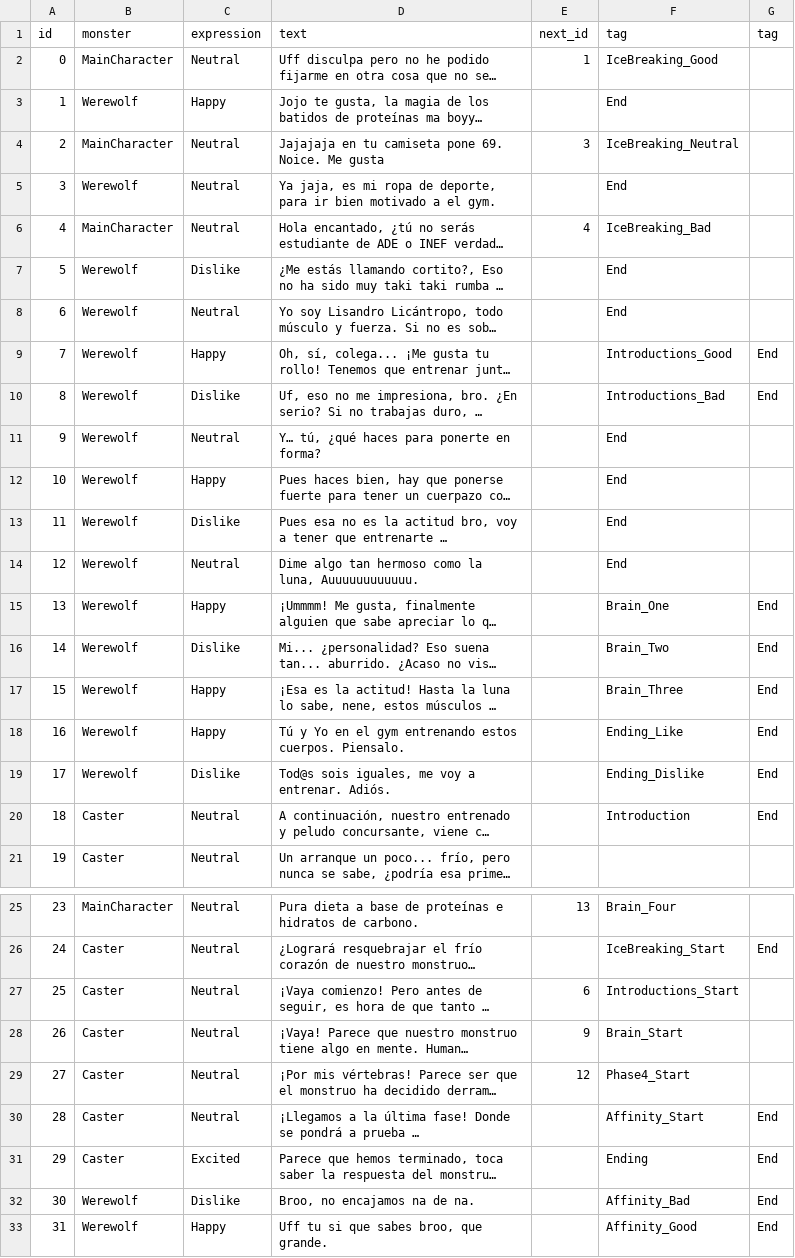
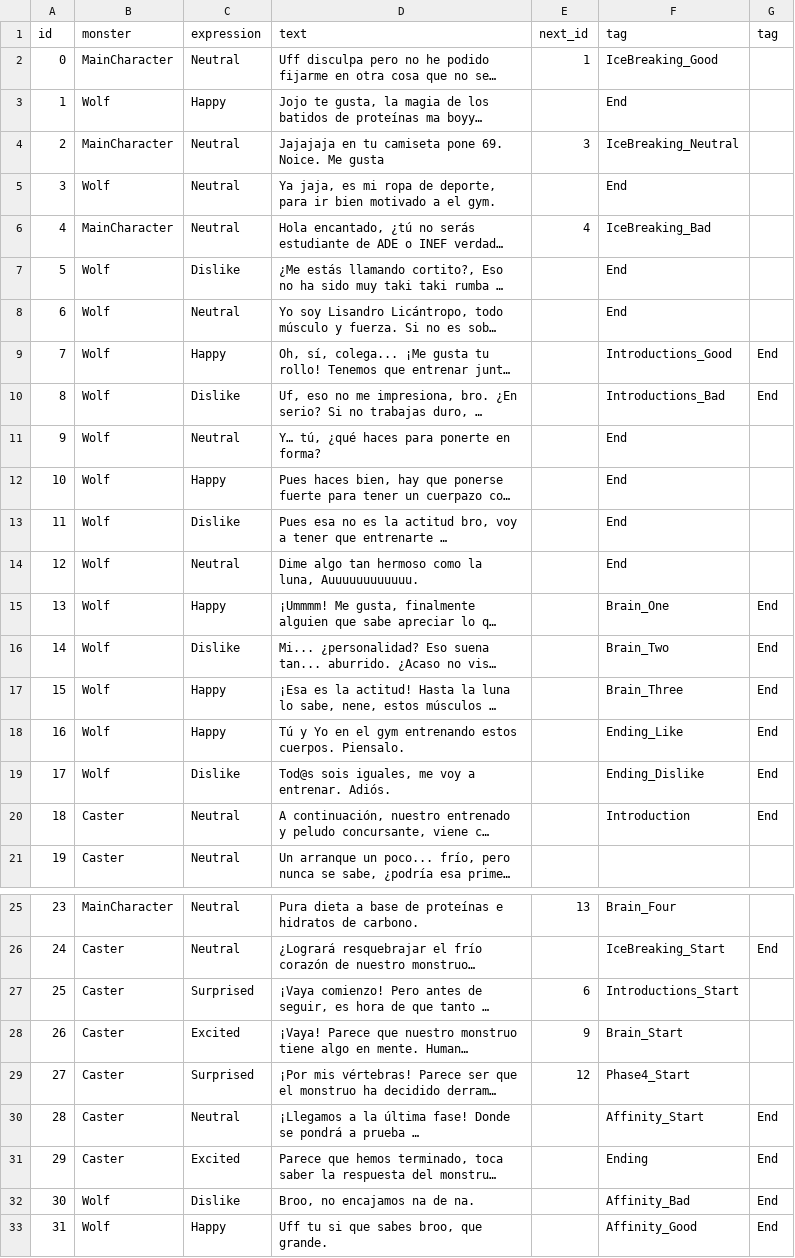
Before and after one commit to ElDiegu/YGFIL, a TSV file: YGFIL/Assets/_Project/Resources/DialogCSV/Dialogs - Wolf.tsv, drawn as a sheet; only a part is shown, gaps mark what is left out; long unchanged cells end in …; the diff names each change by its address in the sheet, - before the commit and + after, or states it on an @@ line.

```diff
--- a/YGFIL/Assets/_Project/Resources/DialogCSV/Dialogs - Wolf.tsv
+++ b/YGFIL/Assets/_Project/Resources/DialogCSV/Dialogs - Wolf.tsv
-B3 (monster): Werewolf
+B3 (monster): Wolf
-B5 (monster): Werewolf
+B5 (monster): Wolf
-B7:B19 (monster): Werewolf
+B7:B19 (monster): Wolf
-C27 (expression): Neutral
+C27 (expression): Surprised
-C28 (expression): Neutral
+C28 (expression): Excited
-C29 (expression): Neutral
+C29 (expression): Surprised
-B32:B33 (monster): Werewolf
+B32:B33 (monster): Wolf
```
Also changed, not shown: 11 other files.
